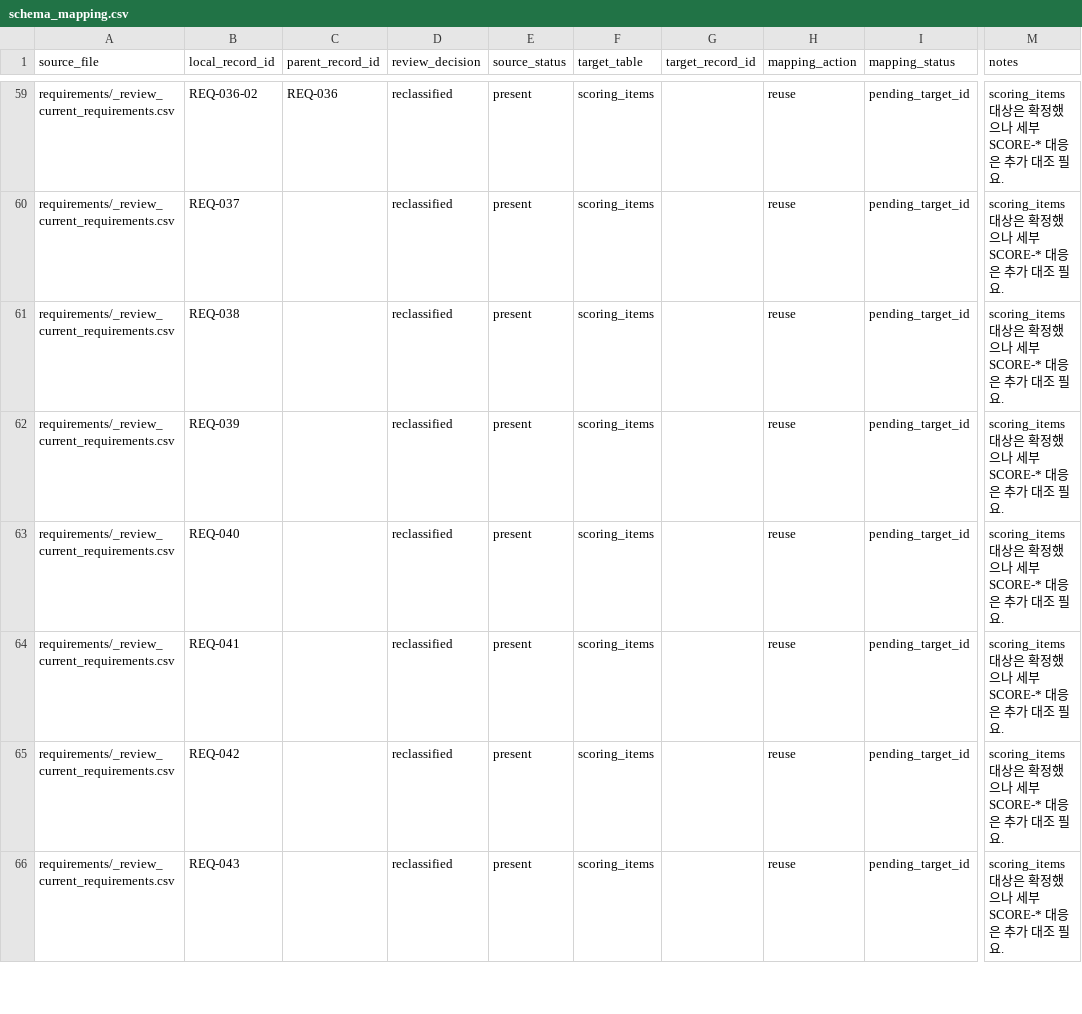
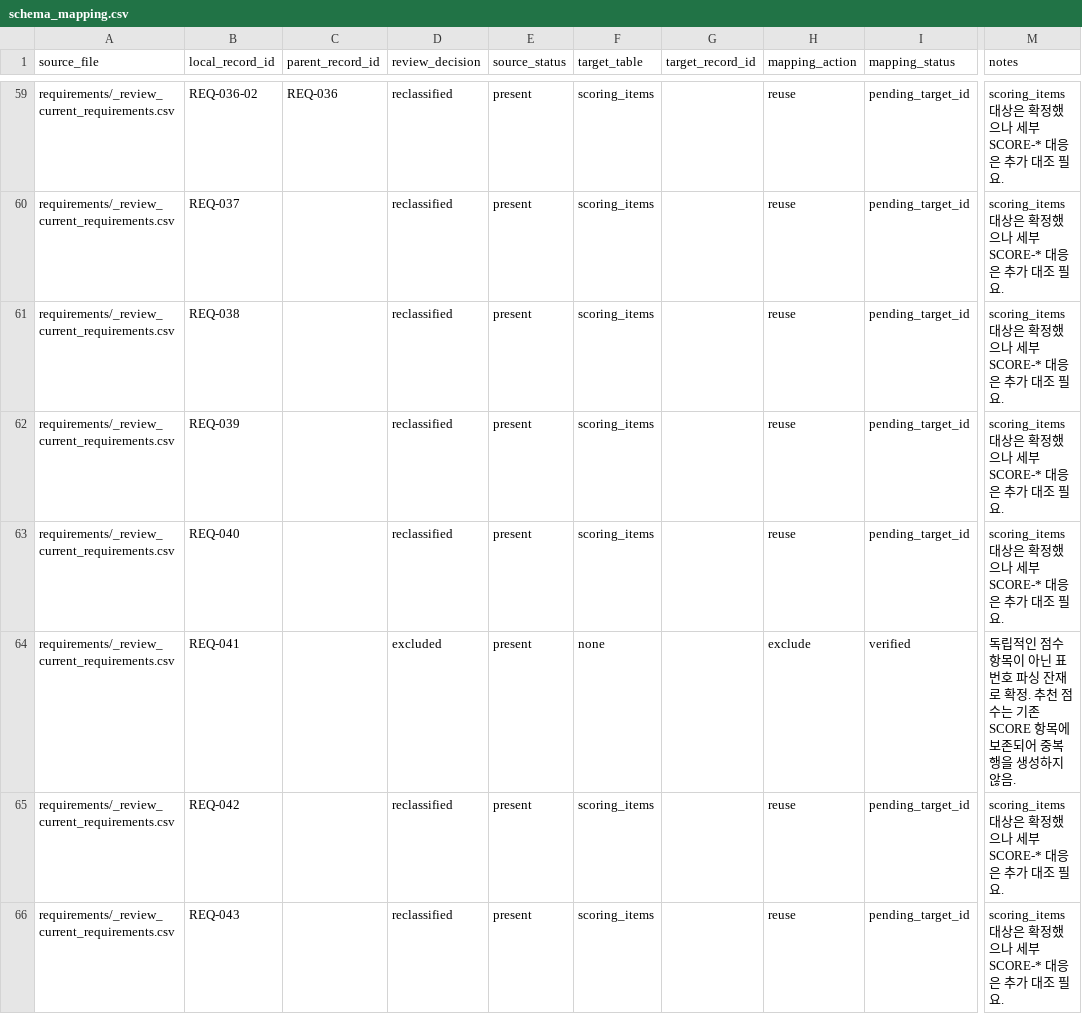
Before and after one commit to team-hansori/visa-data, a CSV file: extraction/B_E-7-4R/schema_mapping.csv, drawn as a sheet; only a part is shown, gaps mark what is left out; the diff names each change by its address in the sheet, - before the commit and + after, or states it on an @@ line.

Commit message:
fix: REQ-041 매핑 결정을 제외 상태로 동기화 (#44)

```diff
--- a/extraction/B_E-7-4R/schema_mapping.csv
+++ b/extraction/B_E-7-4R/schema_mapping.csv
-D64 (review_decision): reclassified
+D64 (review_decision): excluded
-F64 (target_table): scoring_items
+F64 (target_table): none
-H64 (mapping_action): reuse
+H64 (mapping_action): exclude
-I64 (mapping_status): pending_target_id
+I64 (mapping_status): verified
-M64 (notes): scoring_items 대상은 확정했으나 세부 SCORE-* 대응은 추가 대조 필요.
+M64 (notes): 독립적인 점수 항목이 아닌 표 번호 파싱 잔재로 확정. 추천 점수는 기존 SCORE 항목에 보존되어 중복 행을 생성하지 않음.
```
